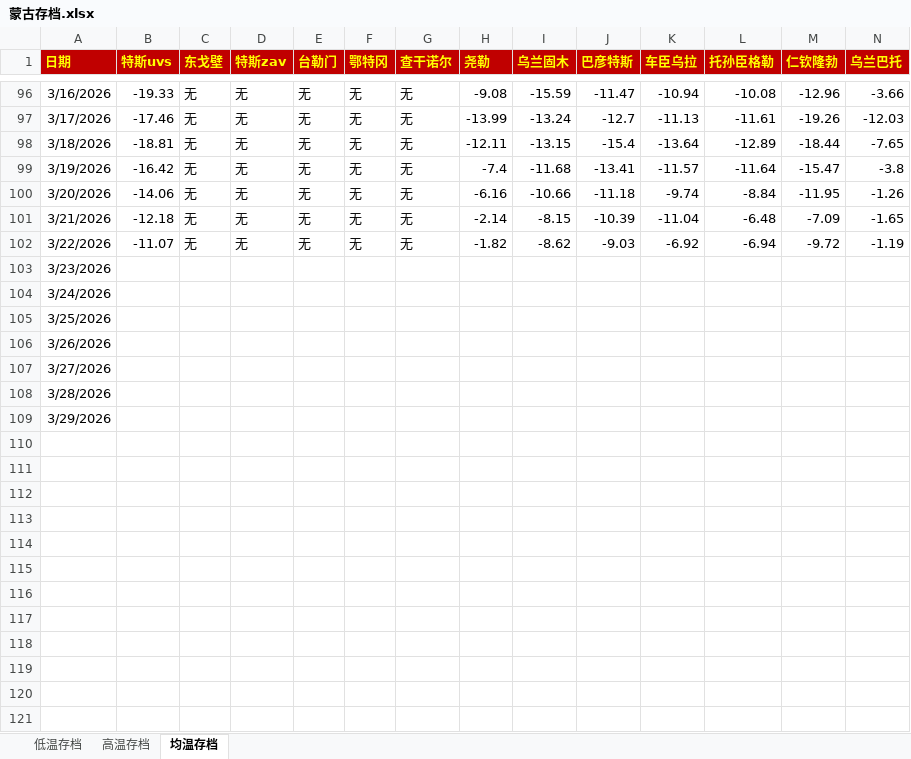
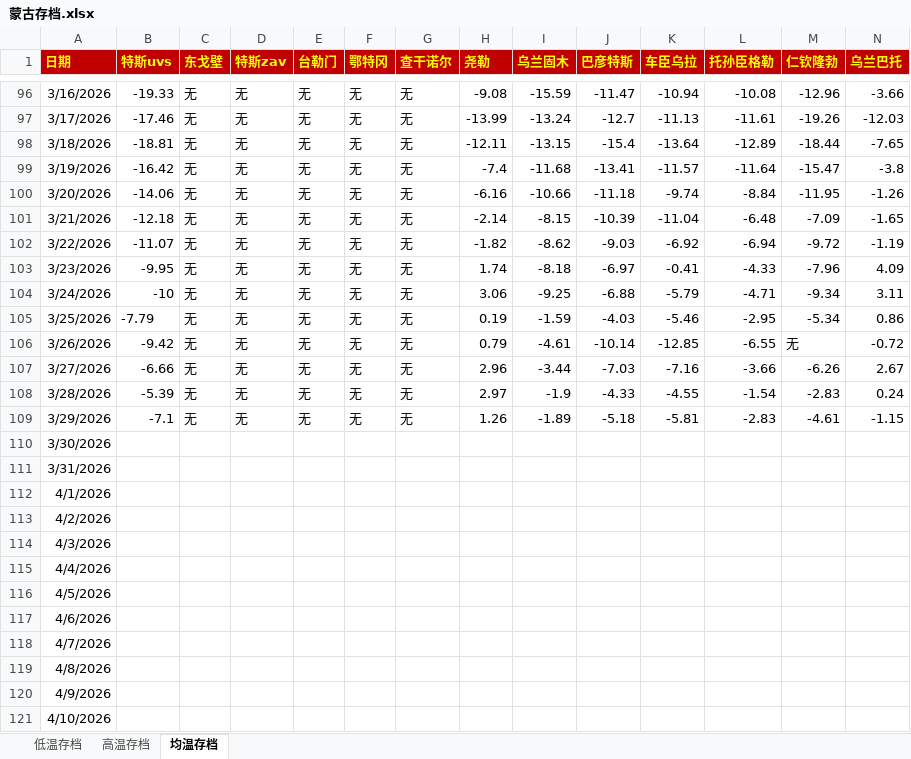
Before and after one commit to qkvkql/default, an Excel workbook: 气象/蒙古存档.xlsx, sheet 均温存档, drawn as a sheet; only a part is shown, gaps mark what is left out; values as stored, in another font and other column widths than the file's, no borders; addresses are those after the commit; the diff covers the shown part only; the diff names each change by its address in the sheet, - before the commit and + after, or states it on an @@ line.

```diff
--- a/气象/蒙古存档.xlsx (sheet 均温存档)
+++ b/气象/蒙古存档.xlsx (sheet 均温存档)
+row 103: 3/23/2026 | -9.95 | 无 | 无 | 无 | 无 | 无 | 1.74 | -8.18 | -6.97 | -0.41 | -4.33 | -7.96 | 4.09
+row 104: 3/24/2026 | -10 | 无 | 无 | 无 | 无 | 无 | 3.06 | -9.25 | -6.88 | -5.79 | -4.71 | -9.34 | 3.11
+row 105: 3/25/2026 | -7.79 | 无 | 无 | 无 | 无 | 无 | 0.19 | -1.59 | -4.03 | -5.46 | -2.95 | -5.34 | 0.86
+row 106: 3/26/2026 | -9.42 | 无 | 无 | 无 | 无 | 无 | 0.79 | -4.61 | -10.14 | -12.85 | -6.55 | 无 | -0.72
+row 107: 3/27/2026 | -6.66 | 无 | 无 | 无 | 无 | 无 | 2.96 | -3.44 | -7.03 | -7.16 | -3.66 | -6.26 | 2.67
+row 108: 3/28/2026 | -5.39 | 无 | 无 | 无 | 无 | 无 | 2.97 | -1.9 | -4.33 | -4.55 | -1.54 | -2.83 | 0.24
+row 109: 3/29/2026 | -7.1 | 无 | 无 | 无 | 无 | 无 | 1.26 | -1.89 | -5.18 | -5.81 | -2.83 | -4.61 | -1.15
-A110 (日期): 3/23/2026
+A110 (日期): 3/30/2026
-A111 (日期): 3/24/2026
+A111 (日期): 3/31/2026
-A112 (日期): 3/25/2026
+A112 (日期): 4/1/2026
-A113 (日期): 3/26/2026
+A113 (日期): 4/2/2026
-A114 (日期): 3/27/2026
+A114 (日期): 4/3/2026
-A115 (日期): 3/28/2026
+A115 (日期): 4/4/2026
-A116 (日期): 3/29/2026
+A116 (日期): 4/5/2026
+row 117: 4/6/2026
+row 118: 4/7/2026
+row 119: 4/8/2026
+row 120: 4/9/2026
+row 121: 4/10/2026
```
Also changed, not shown: 81 added rows elsewhere in this sheet, sheet 高温存档, sheet 低温存档, 气象/For_Python_站点信息和记录.xlsx.
